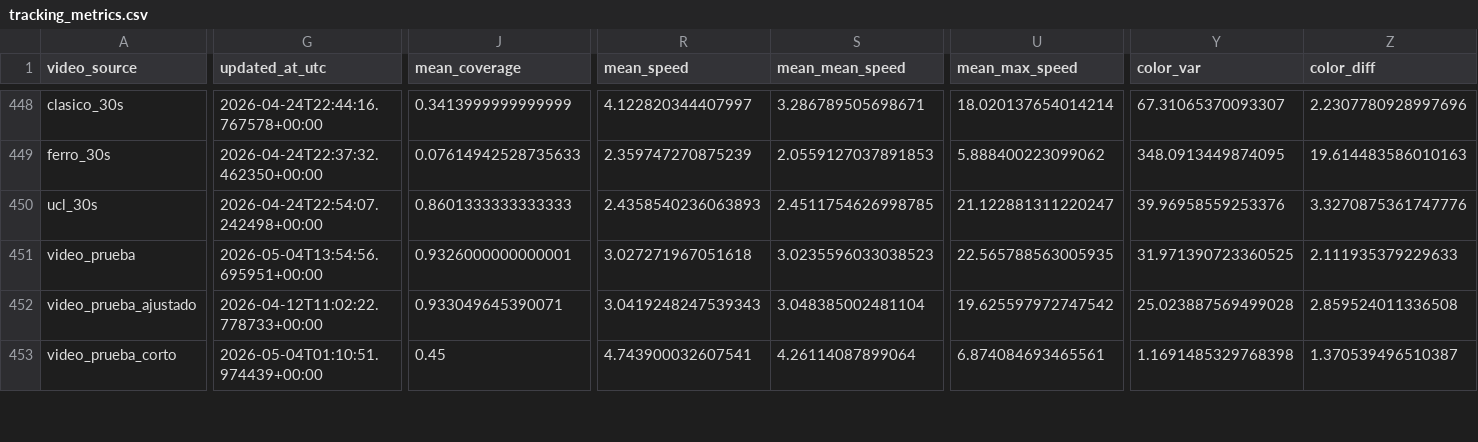
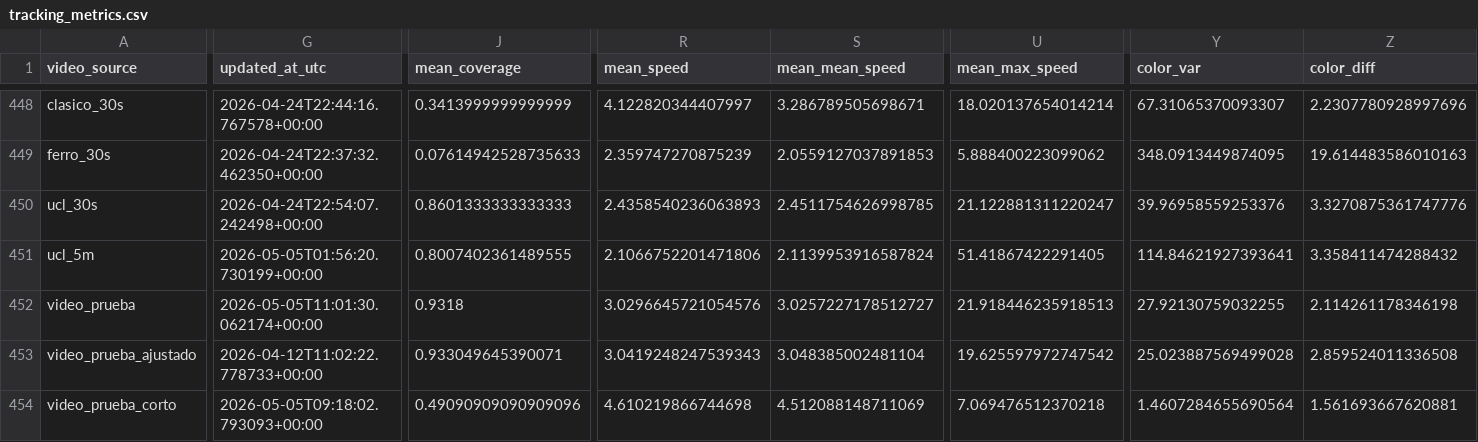
Before and after one commit to hectorgarciaa/narrador-futbol, a CSV file: data/posiciones_etiquetadas/common/tracking_metrics.csv, drawn as a sheet; only a part is shown, gaps mark what is left out; addresses are those after the commit; rows hold the shown columns only; the diff covers the shown part only; the diff names each change by its address in the sheet, - before the commit and + after, or states it on an @@ line.

```diff
--- a/data/posiciones_etiquetadas/common/tracking_metrics.csv
+++ b/data/posiciones_etiquetadas/common/tracking_metrics.csv
+row 451: ucl_5m | 2026-05-05T01:56:20.730199+00:00 | 0.8007402361489555 | 2.1066752201471806 | 2.1139953916587824 | 51.41867422291405 | 114.84621927393641 | 3.358411474288432
-G452 (updated_at_utc): 2026-05-04T13:54:56.695951+00:00
+G452 (updated_at_utc): 2026-05-05T11:01:30.062174+00:00
-J452 (mean_coverage): 0.9326000000000001
+J452 (mean_coverage): 0.9318
-R452 (mean_speed): 3.027271967051618
+R452 (mean_speed): 3.0296645721054576
-S452 (mean_mean_speed): 3.0235596033038523
+S452 (mean_mean_speed): 3.0257227178512727
-U452 (mean_max_speed): 22.565788563005935
+U452 (mean_max_speed): 21.918446235918513
-Y452 (color_var): 31.971390723360525
+Y452 (color_var): 27.92130759032255
-Z452 (color_diff): 2.111935379229633
+Z452 (color_diff): 2.114261178346198
-G454 (updated_at_utc): 2026-05-04T01:10:51.974439+00:00
+G454 (updated_at_utc): 2026-05-05T09:18:02.793093+00:00
-J454 (mean_coverage): 0.45
+J454 (mean_coverage): 0.49090909090909096
-R454 (mean_speed): 4.743900032607541
+R454 (mean_speed): 4.610219866744698
-S454 (mean_mean_speed): 4.26114087899064
+S454 (mean_mean_speed): 4.512088148711069
-U454 (mean_max_speed): 6.874084693465561
+U454 (mean_max_speed): 7.069476512370218
-Y454 (color_var): 1.1691485329768398
+Y454 (color_var): 1.4607284655690564
-Z454 (color_diff): 1.370539496510387
+Z454 (color_diff): 1.561693667620881
```
Also changed, not shown: 46 edited cells elsewhere in this file, 5 other files.
